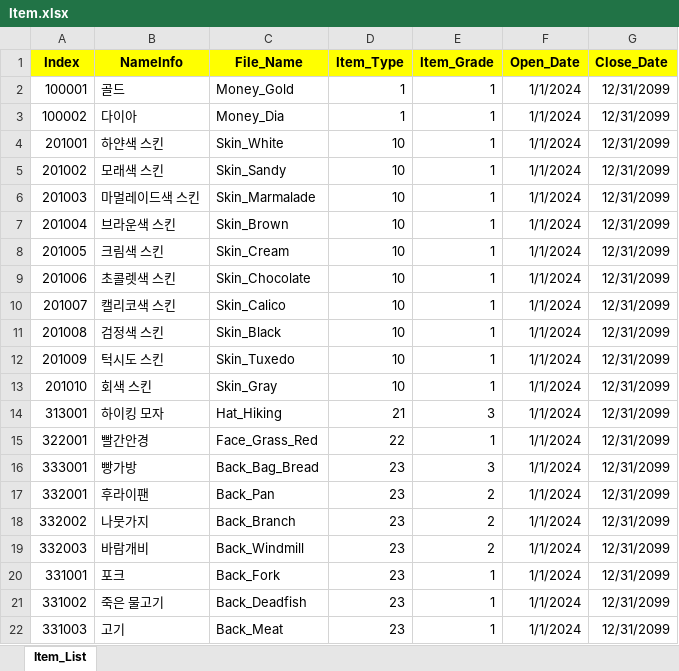
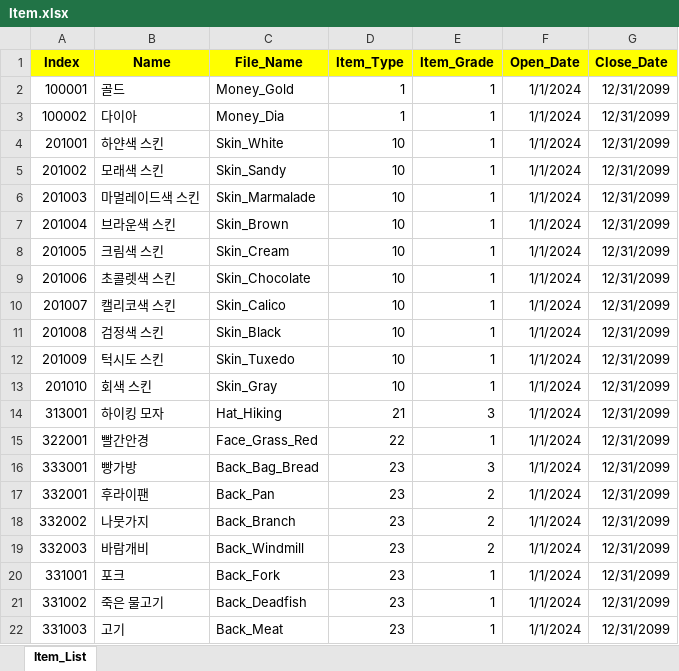
Before and after one commit to sadending82/FestivalTownProject, an Excel workbook: Server/Server/GameData/Item.xlsx, sheet Item_List, drawn as a sheet; values as stored, in another font and other column widths than the file's, no borders; the diff names each change by its address in the sheet, - before the commit and + after, or states it on an @@ line.

Commit message:
Server: 게임 데이터 파일 관련 빌드 이벤트 수정
클라에서 사용하는 데이터 파일을 복사해서 가져오도록함

```diff
--- a/Server/Server/GameData/Item.xlsx (sheet Item_List)
+++ b/Server/Server/GameData/Item.xlsx (sheet Item_List)
-B1: NameInfo
+B1: Name
```
Also changed, not shown: Server/Server/GameData/Gacha.xlsx, Server/Server/GameData/Weapon_Stat.xlsx, 25 other files.
